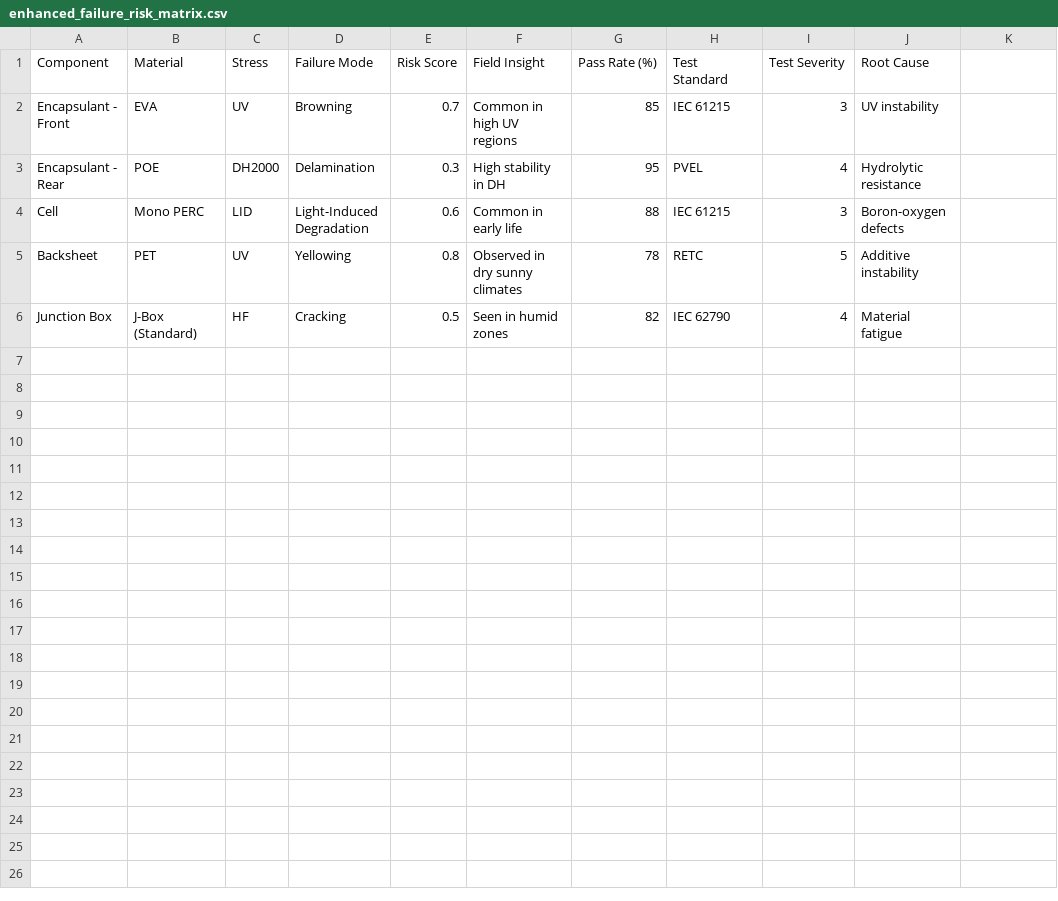
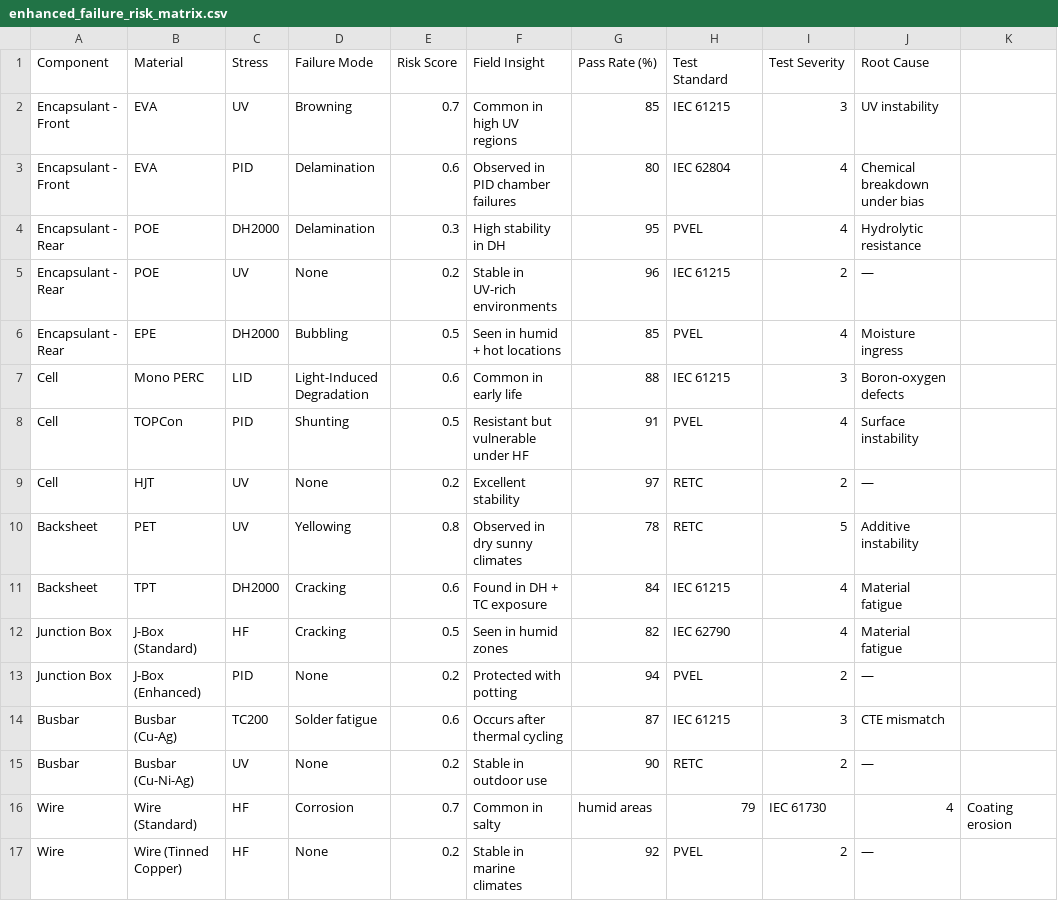
Before and after one commit to harshalwadile75/pv-dashboard, a CSV file: enhanced_failure_risk_matrix.csv, drawn as a sheet; the diff names each change by its address in the sheet, - before the commit and + after, or states it on an @@ line.

Commit message:
Update enhanced_failure_risk_matrix.csv

```diff
--- a/enhanced_failure_risk_matrix.csv
+++ b/enhanced_failure_risk_matrix.csv
+row 3: Encapsulant - Front | EVA | PID | Delamination | 0.6 | Observed in PID chamber failures | 80 | IEC 62804 | 4 | Chemical breakdown under bias
+row 5: Encapsulant - Rear | POE | UV | None | 0.2 | Stable in UV-rich environments | 96 | IEC 61215 | 2 | —
+row 6: Encapsulant - Rear | EPE | DH2000 | Bubbling | 0.5 | Seen in humid + hot locations | 85 | PVEL | 4 | Moisture ingress
+row 8: Cell | TOPCon | PID | Shunting | 0.5 | Resistant but vulnerable under HF | 91 | PVEL | 4 | Surface instability
+row 9: Cell | HJT | UV | None | 0.2 | Excellent stability | 97 | RETC | 2 | —
+row 11: Backsheet | TPT | DH2000 | Cracking | 0.6 | Found in DH + TC exposure | 84 | IEC 61215 | 4 | Material fatigue
+row 13: Junction Box | J-Box (Enhanced) | PID | None | 0.2 | Protected with potting | 94 | PVEL | 2 | —
+row 14: Busbar | Busbar (Cu-Ag) | TC200 | Solder fatigue | 0.6 | Occurs after thermal cycling | 87 | IEC 61215 | 3 | CTE mismatch
+row 15: Busbar | Busbar (Cu-Ni-Ag) | UV | None | 0.2 | Stable in outdoor use | 90 | RETC | 2 | —
+row 16: Wire | Wire (Standard) | HF | Corrosion | 0.7 | Common in salty | humid areas | 79 | IEC 61730 | 4 | Coating erosion
+row 17: Wire | Wire (Tinned Copper) | HF | None | 0.2 | Stable in marine climates | 92 | PVEL | 2 | —
```
